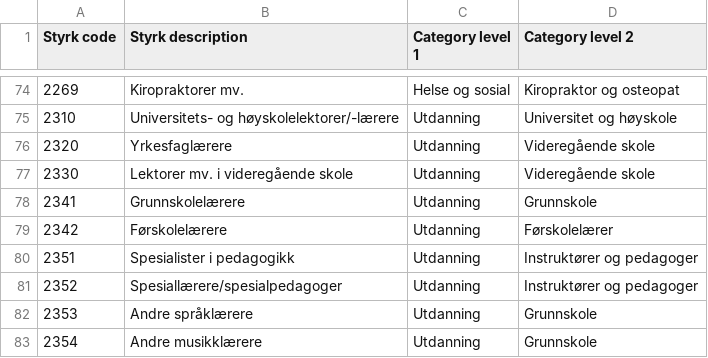
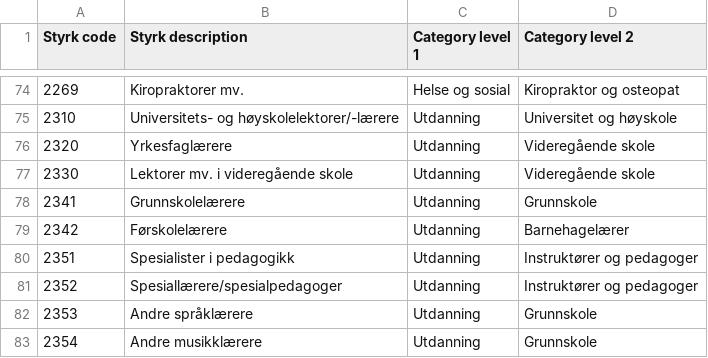
Before and after one commit to navikt/pam-styrk-yrkeskategori-mapper, a CSV file: src/main/resources/styrk_category_mapping.csv, drawn as a sheet; only a part is shown, gaps mark what is left out.

Commit message:
replace "førskolelærer" with "barnehagelærer"

```diff
--- a/src/main/resources/styrk_category_mapping.csv
+++ b/src/main/resources/styrk_category_mapping.csv
@@ -78,3 +78,3 @@ Styrk code;Styrk description;Category level 1;Category level 2
 2341;Grunnskolelærere;Utdanning;Grunnskole
-2342;Førskolelærere;Utdanning;Førskolelærer
+2342;Førskolelærere;Utdanning;Barnehagelærer
 2351;Spesialister i pedagogikk;Utdanning;Instruktører  og pedagoger
```
